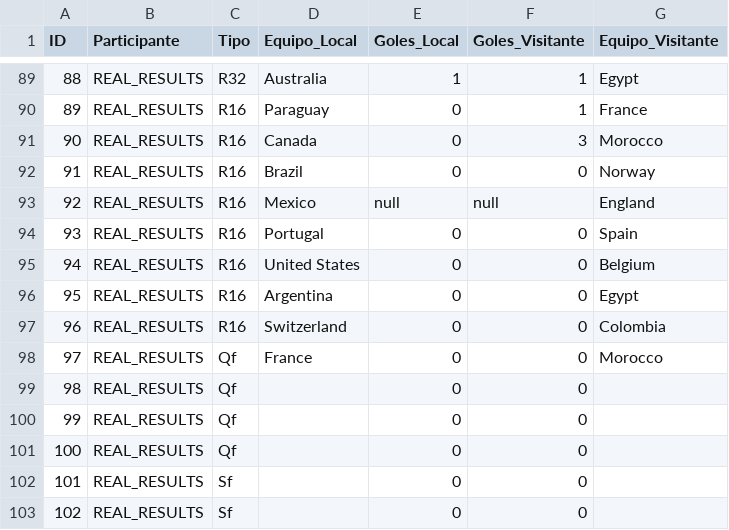
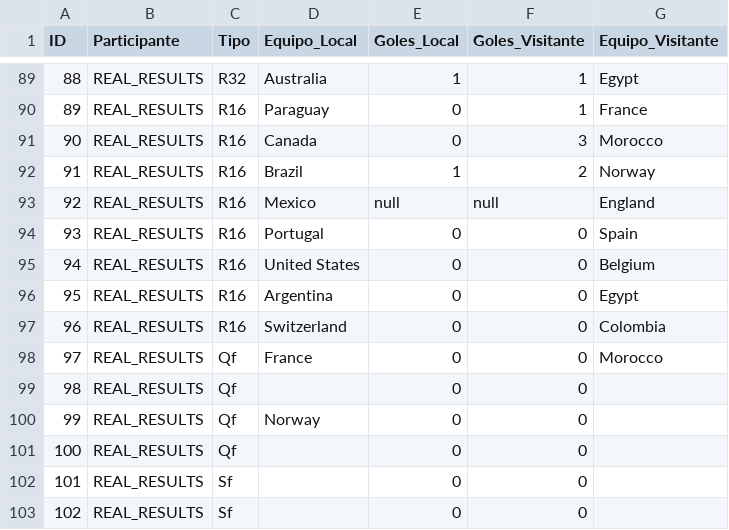
Before and after one commit to Ojedalatronico/porra, a CSV file: data/resultados_reales.csv, drawn as a sheet; only a part is shown, gaps mark what is left out.

```diff
--- a/data/resultados_reales.csv
+++ b/data/resultados_reales.csv
@@ -91,3 +91,3 @@
 90,REAL_RESULTS,R16,Canada,0,3,Morocco
-91,REAL_RESULTS,R16,Brazil,0,0,Norway
+91,REAL_RESULTS,R16,Brazil,1,2,Norway
 92,REAL_RESULTS,R16,Mexico,null,null,England
@@ -99,3 +99,3 @@
 98,REAL_RESULTS,Qf,,0,0,
-99,REAL_RESULTS,Qf,,0,0,
+99,REAL_RESULTS,Qf,Norway,0,0,
 100,REAL_RESULTS,Qf,,0,0,
```
Also changed, not shown: 1 other file.
